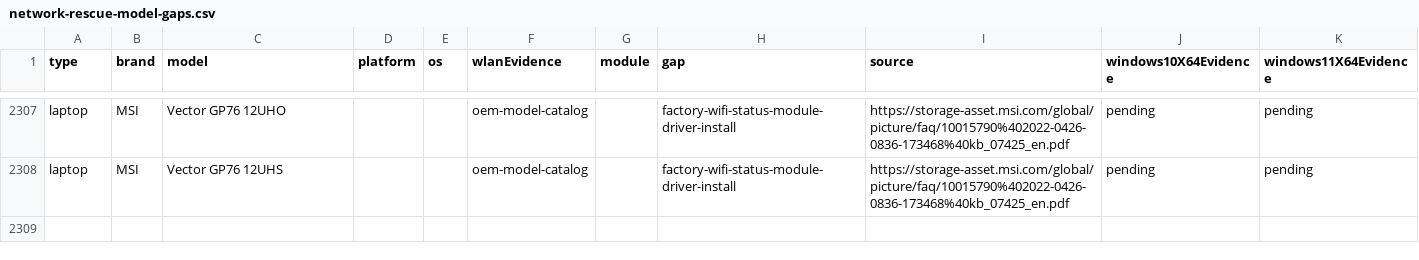
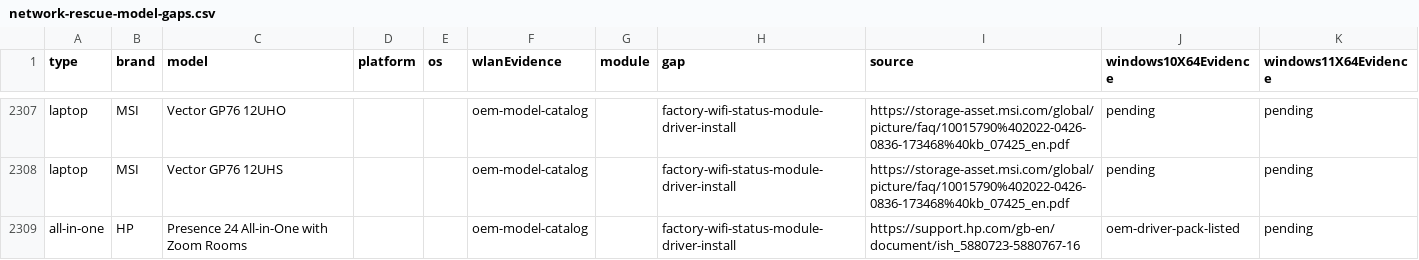
Before and after one commit to akikazu-pc/hardware-check, a CSV file: docs/network-rescue-model-gaps.csv, drawn as a sheet; only a part is shown, gaps mark what is left out.

Commit message:
feat(rescue): include all-in-ones

```diff
--- a/docs/network-rescue-model-gaps.csv
+++ b/docs/network-rescue-model-gaps.csv
@@ -2308 +2308,2 @@
 "laptop","MSI","Vector GP76 12UHS","","","oem-model-catalog","","factory-wifi-status-module-driver-install","https://storage-asset.msi.com/global/picture/faq/10015790%402022-0426-0836-173468%40kb_07425_en.pdf","pending","pending"
+"all-in-one","HP","Presence 24 All-in-One with Zoom Rooms","","","oem-model-catalog","","factory-wifi-status-module-driver-install","https://support.hp.com/gb-en/document/ish_5880723-5880767-16","oem-driver-pack-listed","pending"
```
Also changed, not shown: 9 other files.
